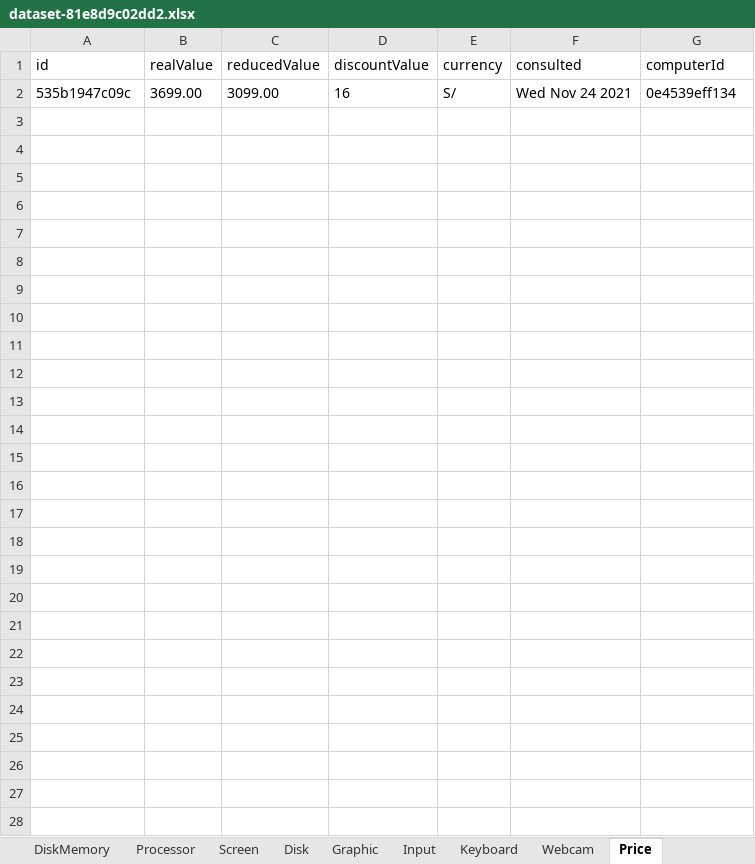
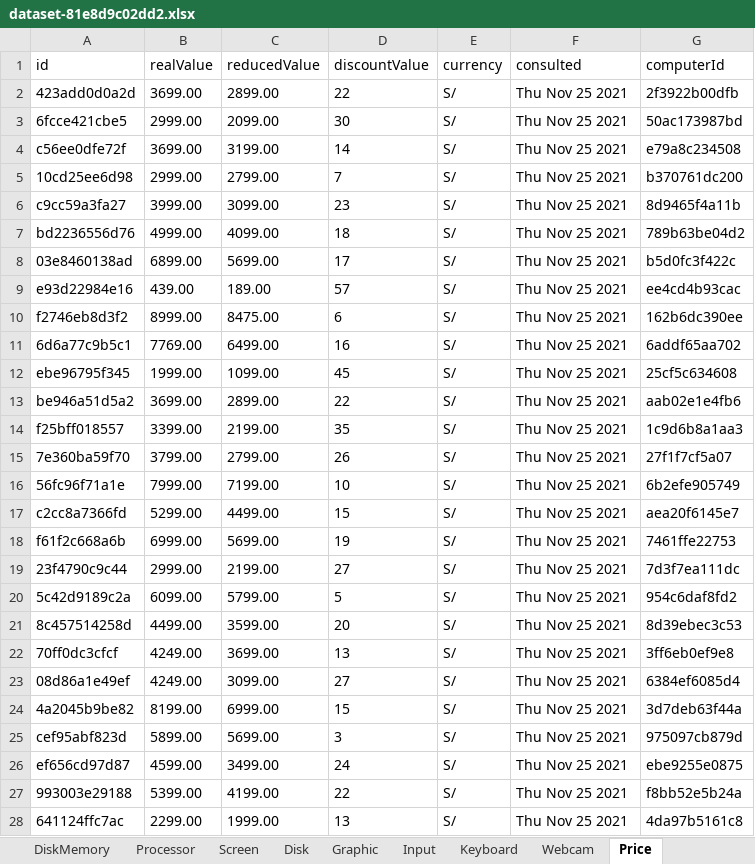
Before and after one commit to MichaellAlavedraMunayco/computer-scrapping, an Excel workbook: src/dataset/dataset-81e8d9c02dd2.xlsx, sheet Price, drawn as a sheet; values as stored, in another font and other column widths than the file's, no borders; removed rows and columns are numbered as before the commit, all else as after; the diff names each change by its address in the sheet, - before the commit and + after, or states it on an @@ line.

```diff
--- a/src/dataset/dataset-81e8d9c02dd2.xlsx (sheet Price)
+++ b/src/dataset/dataset-81e8d9c02dd2.xlsx (sheet Price)
-row 2: 535b1947c09c | 3699.00 | 3099.00 | 16 | S/ | Wed Nov 24 2021 | 0e4539eff134
+row 2: 423add0d0a2d | 3699.00 | 2899.00 | 22 | S/ | Thu Nov 25 2021 | 2f3922b00dfb
+row 3: 6fcce421cbe5 | 2999.00 | 2099.00 | 30 | S/ | Thu Nov 25 2021 | 50ac173987bd
+row 4: c56ee0dfe72f | 3699.00 | 3199.00 | 14 | S/ | Thu Nov 25 2021 | e79a8c234508
+row 5: 10cd25ee6d98 | 2999.00 | 2799.00 | 7 | S/ | Thu Nov 25 2021 | b370761dc200
+row 6: c9cc59a3fa27 | 3999.00 | 3099.00 | 23 | S/ | Thu Nov 25 2021 | 8d9465f4a11b
+row 7: bd2236556d76 | 4999.00 | 4099.00 | 18 | S/ | Thu Nov 25 2021 | 789b63be04d2
+row 8: 03e8460138ad | 6899.00 | 5699.00 | 17 | S/ | Thu Nov 25 2021 | b5d0fc3f422c
+row 9: e93d22984e16 | 439.00 | 189.00 | 57 | S/ | Thu Nov 25 2021 | ee4cd4b93cac
+row 10: f2746eb8d3f2 | 8999.00 | 8475.00 | 6 | S/ | Thu Nov 25 2021 | 162b6dc390ee
+row 11: 6d6a77c9b5c1 | 7769.00 | 6499.00 | 16 | S/ | Thu Nov 25 2021 | 6addf65aa702
+row 12: ebe96795f345 | 1999.00 | 1099.00 | 45 | S/ | Thu Nov 25 2021 | 25cf5c634608
+row 13: be946a51d5a2 | 3699.00 | 2899.00 | 22 | S/ | Thu Nov 25 2021 | aab02e1e4fb6
+row 14: f25bff018557 | 3399.00 | 2199.00 | 35 | S/ | Thu Nov 25 2021 | 1c9d6b8a1aa3
+row 15: 7e360ba59f70 | 3799.00 | 2799.00 | 26 | S/ | Thu Nov 25 2021 | 27f1f7cf5a07
+row 16: 56fc96f71a1e | 7999.00 | 7199.00 | 10 | S/ | Thu Nov 25 2021 | 6b2efe905749
+row 17: c2cc8a7366fd | 5299.00 | 4499.00 | 15 | S/ | Thu Nov 25 2021 | aea20f6145e7
+row 18: f61f2c668a6b | 6999.00 | 5699.00 | 19 | S/ | Thu Nov 25 2021 | 7461ffe22753
+row 19: 23f4790c9c44 | 2999.00 | 2199.00 | 27 | S/ | Thu Nov 25 2021 | 7d3f7ea111dc
+row 20: 5c42d9189c2a | 6099.00 | 5799.00 | 5 | S/ | Thu Nov 25 2021 | 954c6daf8fd2
+row 21: 8c457514258d | 4499.00 | 3599.00 | 20 | S/ | Thu Nov 25 2021 | 8d39ebec3c53
+row 22: 70ff0dc3cfcf | 4249.00 | 3699.00 | 13 | S/ | Thu Nov 25 2021 | 3ff6eb0ef9e8
+row 23: 08d86a1e49ef | 4249.00 | 3099.00 | 27 | S/ | Thu Nov 25 2021 | 6384ef6085d4
+row 24: 4a2045b9be82 | 8199.00 | 6999.00 | 15 | S/ | Thu Nov 25 2021 | 3d7deb63f44a
+row 25: cef95abf823d | 5899.00 | 5699.00 | 3 | S/ | Thu Nov 25 2021 | 975097cb879d
+row 26: ef656cd97d87 | 4599.00 | 3499.00 | 24 | S/ | Thu Nov 25 2021 | ebe9255e0875
+row 27: 993003e29188 | 5399.00 | 4199.00 | 22 | S/ | Thu Nov 25 2021 | f8bb52e5b24a
+row 28: 641124ffc7ac | 2299.00 | 1999.00 | 13 | S/ | Thu Nov 25 2021 | 4da97b5161c8
```
Also changed, not shown: sheet Computer, sheet Input, sheet Processor, sheet Disk, sheet ComputerDimension, sheet ComputerMemory, 7 more sheets, 18 other files.
